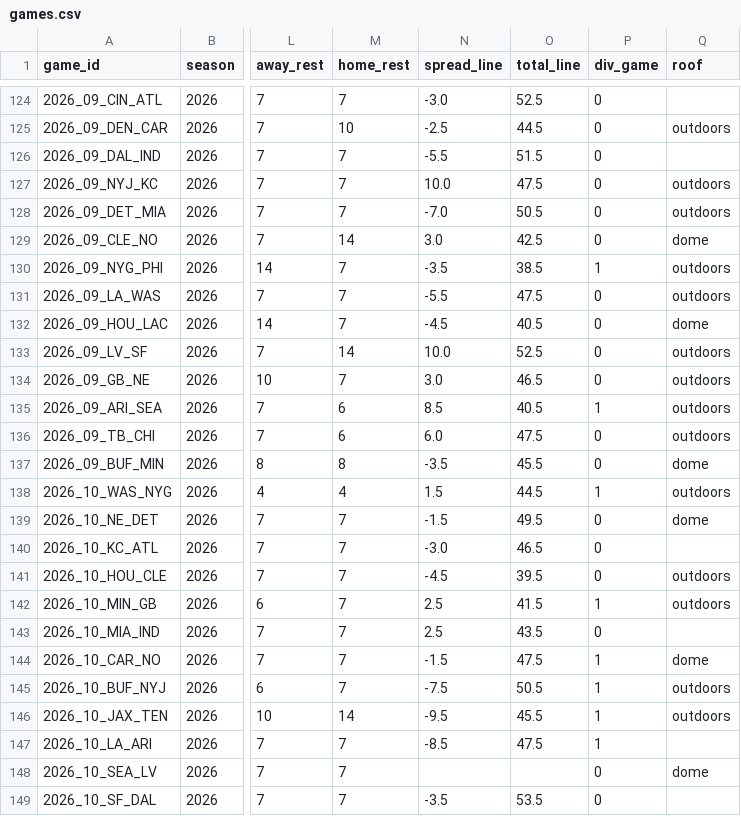
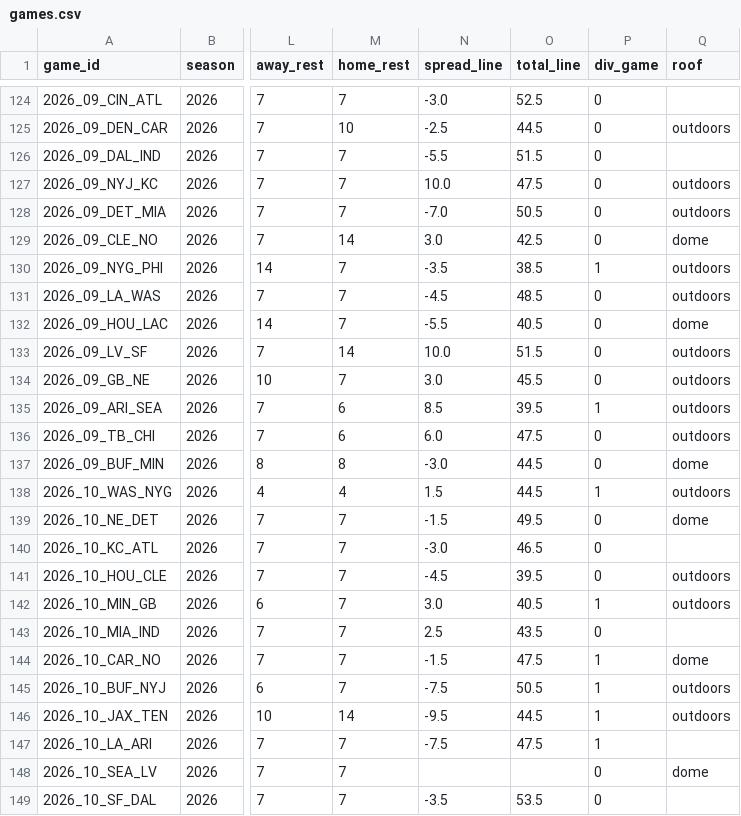
Before and after one commit to bmillercreates/The-Prop-Exchange, a CSV file: data/stats/games.csv, drawn as a sheet; only a part is shown, gaps mark what is left out; the diff names each change by its address in the sheet, - before the commit and + after, or states it on an @@ line.

```diff
--- a/data/stats/games.csv
+++ b/data/stats/games.csv
-N131 (spread_line): -5.5
+N131 (spread_line): -4.5
-O131 (total_line): 47.5
+O131 (total_line): 48.5
-N132 (spread_line): -4.5
+N132 (spread_line): -5.5
-O133 (total_line): 52.5
+O133 (total_line): 51.5
-O134 (total_line): 46.5
+O134 (total_line): 45.5
-O135 (total_line): 40.5
+O135 (total_line): 39.5
-N137 (spread_line): -3.5
+N137 (spread_line): -3.0
-O137 (total_line): 45.5
+O137 (total_line): 44.5
-N142 (spread_line): 2.5
+N142 (spread_line): 3.0
-O142 (total_line): 41.5
+O142 (total_line): 40.5
-O146 (total_line): 45.5
+O146 (total_line): 44.5
-N147 (spread_line): -8.5
+N147 (spread_line): -7.5
```
Also changed, not shown: data/injuries.csv, data/stats/player_games.csv, 22 other files.
